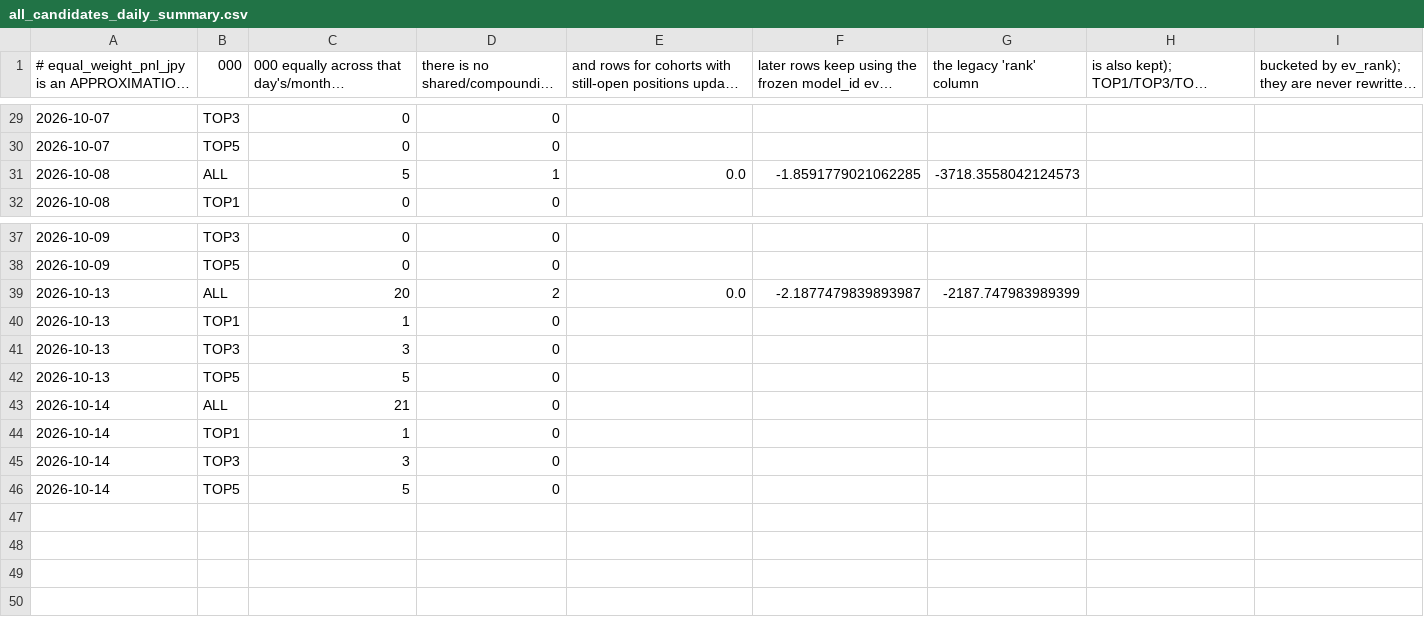
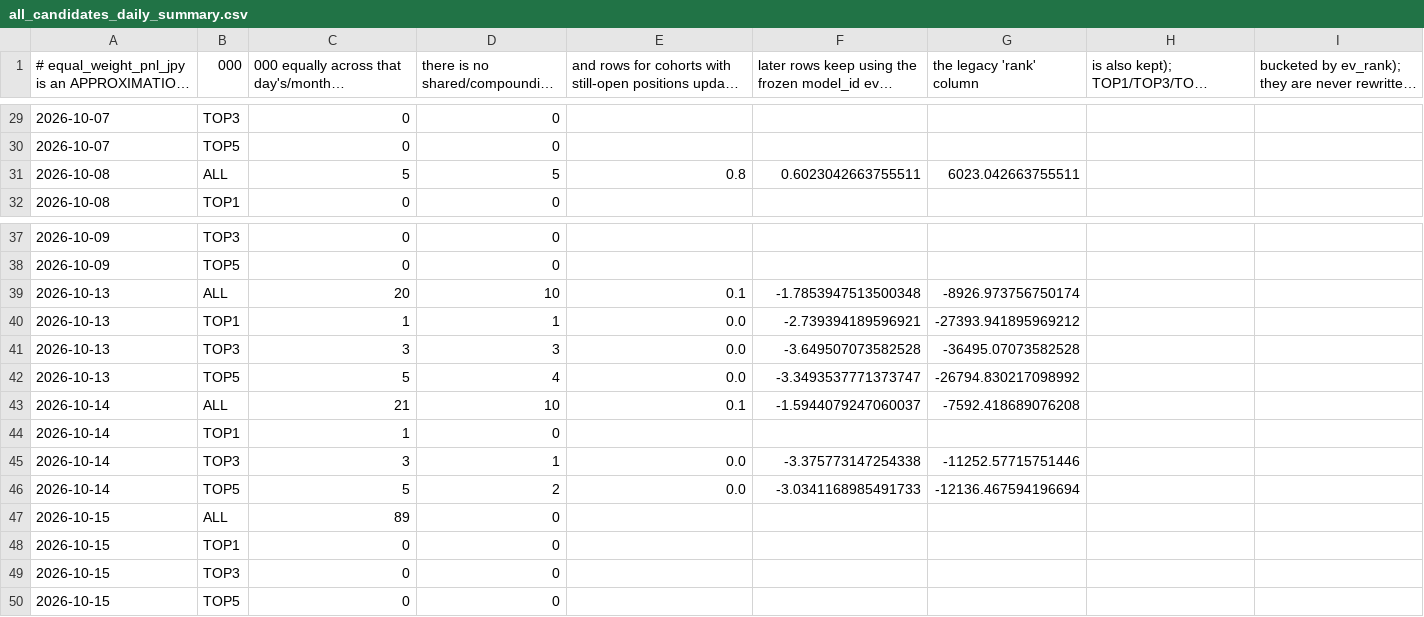
Before and after one commit to aifuu/stock-ai, a CSV file: all_candidates_daily_summary.csv, drawn as a sheet; only a part is shown, gaps mark what is left out; long unchanged cells end in …; addresses are those after the commit; rows hold the shown columns only; the diff names each change by its address in the sheet, - before the commit and + after, or states it on an @@ line.

```diff
--- a/all_candidates_daily_summary.csv
+++ b/all_candidates_daily_summary.csv
-D31: 1
+D31: 5
-E31: 0.0
+E31: 0.8
-F31: -1.8591779021062285
+F31: 0.6023042663755511
-G31 (the legacy 'rank' column): -3718.3558042124573
+G31 (the legacy 'rank' column): 6023.042663755511
-D39: 2
+D39: 10
-E39: 0.0
+E39: 0.1
-F39: -2.1877479839893987
+F39: -1.7853947513500348
-G39 (the legacy 'rank' column): -2187.747983989399
+G39 (the legacy 'rank' column): -8926.973756750174
-D40: 0
+D40: 1
-E40:E42: (empty)
+E40:E42: 0.0
-F40: (empty)
+F40: -2.739394189596921
-G40 (the legacy 'rank' column): (empty)
+G40 (the legacy 'rank' column): -27393.941895969212
-D41: 0
+D41: 3
-F41: (empty)
+F41: -3.649507073582528
-G41 (the legacy 'rank' column): (empty)
+G41 (the legacy 'rank' column): -36495.07073582528
-D42: 0
+D42: 4
-F42: (empty)
+F42: -3.3493537771373747
-G42 (the legacy 'rank' column): (empty)
+G42 (the legacy 'rank' column): -26794.830217098992
-D43: 0
+D43: 10
-E43: (empty)
+E43: 0.1
-F43: (empty)
+F43: -1.5944079247060037
-G43 (the legacy 'rank' column): (empty)
+G43 (the legacy 'rank' column): -7592.418689076208
+row 45: 2026-10-14 | TOP3 | 3 | 1 | 0.0 | -3.375773147254338 | -11252.57715751446
+row 46: 2026-10-14 | TOP5 | 5 | 2 | 0.0 | -3.0341168985491733 | -12136.467594196694
+row 47: 2026-10-15 | ALL | 89 | 0
+row 48: 2026-10-15 | TOP1 | 0 | 0
-A49:A50: 2026-10-14
+A49:A50: 2026-10-15
-C49: 3
+C49: 0
-C50: 5
+C50: 0
```
Also changed, not shown: all_candidates_monthly_summary.csv.
